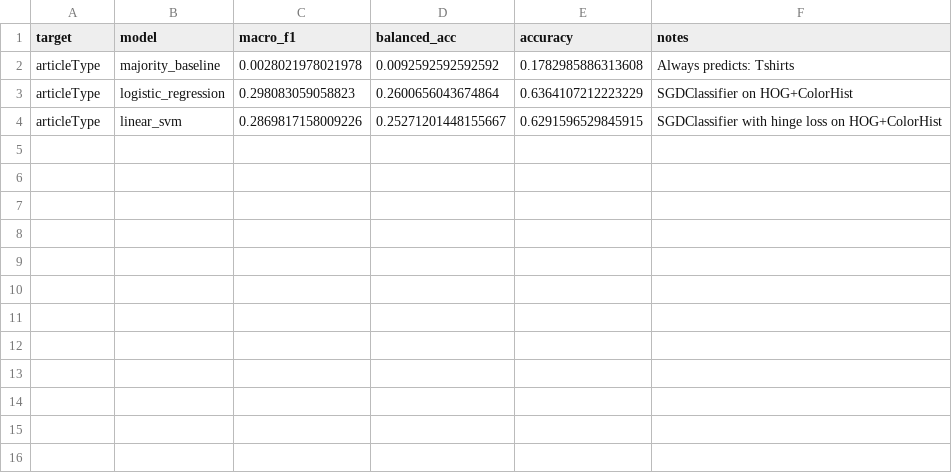
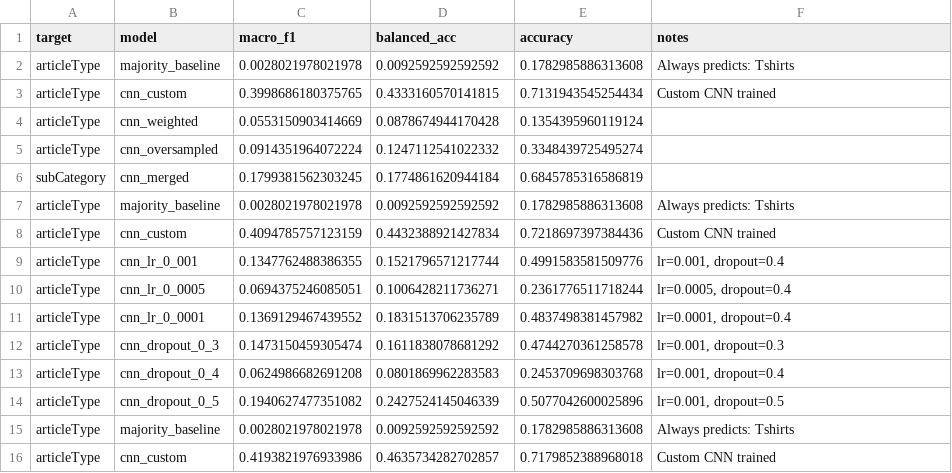
Before and after one commit to 47Nguyen/Assessment-Task-2-Design-Development-and-Application, a CSV file: outputs/task_1/results.csv, drawn as a sheet.

Commit message:
Rerun Model

```diff
--- a/outputs/task_1/results.csv
+++ b/outputs/task_1/results.csv
@@ -2,3 +2,15 @@ target,model,macro_f1,balanced_acc,accuracy,notes
 articleType,majority_baseline,0.0028021978021978,0.0092592592592592,0.1782985886313608,Always predicts: Tshirts
-articleType,logistic_regression,0.298083059058823,0.2600656043674864,0.6364107212223229,SGDClassifier on HOG+ColorHist
-articleType,linear_svm,0.2869817158009226,0.25271201448155667,0.6291596529845915,SGDClassifier with hinge loss on HOG+ColorHist
+articleType,cnn_custom,0.3998686180375765,0.4333160570141815,0.7131943545254434,Custom CNN trained
+articleType,cnn_weighted,0.0553150903414669,0.0878674944170428,0.1354395960119124,
+articleType,cnn_oversampled,0.0914351964072224,0.1247112541022332,0.3348439725495274,
+subCategory,cnn_merged,0.1799381562303245,0.1774861620944184,0.6845785316586819,
+articleType,majority_baseline,0.0028021978021978,0.0092592592592592,0.1782985886313608,Always predicts: Tshirts
+articleType,cnn_custom,0.4094785757123159,0.4432388921427834,0.7218697397384436,Custom CNN trained
+articleType,cnn_lr_0_001,0.1347762488386355,0.1521796571217744,0.4991583581509776,"lr=0.001, dropout=0.4"
+articleType,cnn_lr_0_0005,0.0694375246085051,0.1006428211736271,0.2361776511718244,"lr=0.0005, dropout=0.4"
+articleType,cnn_lr_0_0001,0.1369129467439552,0.1831513706235789,0.4837498381457982,"lr=0.0001, dropout=0.4"
+articleType,cnn_dropout_0_3,0.1473150459305474,0.1611838078681292,0.4744270361258578,"lr=0.001, dropout=0.3"
+articleType,cnn_dropout_0_4,0.0624986682691208,0.0801869962283583,0.2453709698303768,"lr=0.001, dropout=0.4"
+articleType,cnn_dropout_0_5,0.1940627477351082,0.2427524145046339,0.5077042600025896,"lr=0.001, dropout=0.5"
+articleType,majority_baseline,0.0028021978021978,0.0092592592592592,0.1782985886313608,Always predicts: Tshirts
+articleType,cnn_custom,0.4193821976933986,0.4635734282702857,0.7179852388968018,Custom CNN trained
```
Also changed, not shown: 11 other files.
